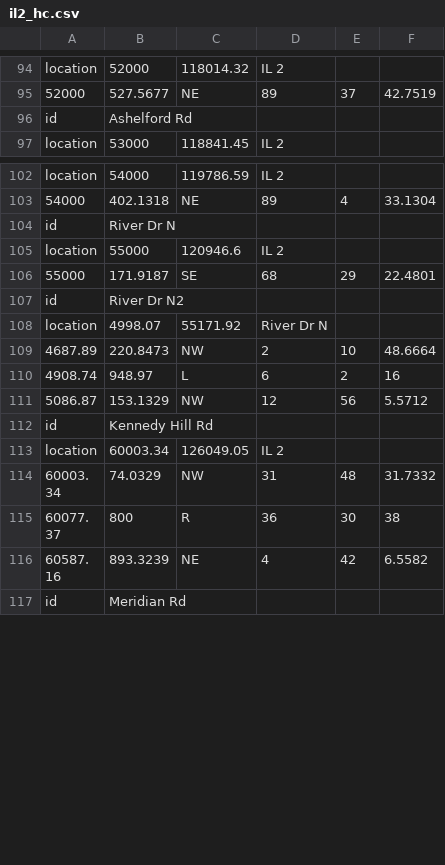
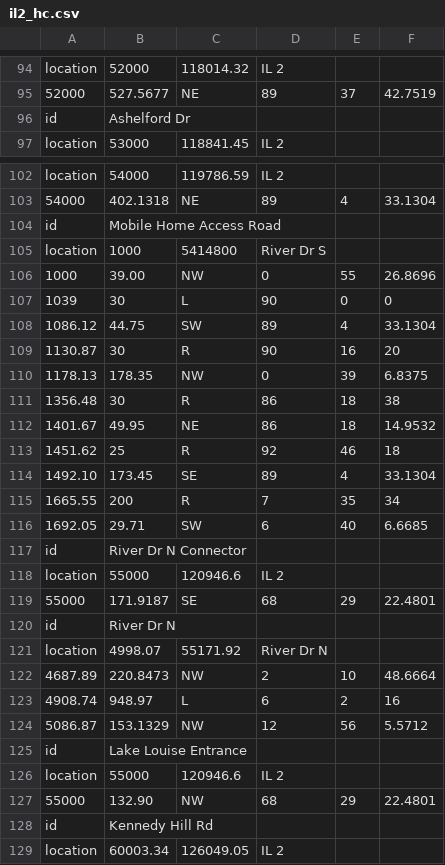
Before and after one commit to joelgraff/freecad-transportation-wb, a CSV file: transportationwb/corridor/alignment/data/il2_hc.csv, drawn as a sheet; only a part is shown, gaps mark what is left out; the shorter side is filled out with more unchanged rows; the diff covers the shown part only.

```diff
--- a/transportationwb/corridor/alignment/data/il2_hc.csv
+++ b/transportationwb/corridor/alignment/data/il2_hc.csv
@@ -95,3 +95,3 @@ location,52000,118014.32,IL 2,,
 52000,527.5677,NE,89,37,42.7519
-id,Ashelford Rd,,,,
+id,Ashelford Dr,,,,
 location,53000,118841.45,IL 2,,
@@ -103,6 +103,19 @@ location,54000,119786.59,IL 2,,
 54000,402.1318,NE,89,4,33.1304
-id,River Dr N,,,,
+id,Mobile Home Access Road,,,,
+location,1000,5414800,River Dr S,,
+1000,39.00,NW,0,55,26.8696
+1039,30,L,90,0,0
+1086.12,44.75,SW,89,4,33.1304
+1130.87,30,R,90,16,20
+1178.13,178.35,NW,0,39,6.8375
+1356.48,30,R,86,18,38
+1401.67,49.95 ,NE,86,18,14.9532
+1451.62,25,R,92,46,18
+1492.10,173.45,SE,89,4,33.1304
+1665.55,200,R,7,35,34
+1692.05,29.71,SW,6,40,6.6685
+id,River Dr N Connector,,,,
 location,55000,120946.6,IL 2,,
 55000,171.9187,SE,68,29,22.4801
-id,River Dr N2,,,,
+id,River Dr N,,,,
 location,4998.07,55171.92,River Dr N,,
@@ -111,2 +124,5 @@ location,4998.07,55171.92,River Dr N,,
 5086.87,153.1329,NW,12,56,5.5712
+id,Lake Louise Entrance,,,,
+location,55000,120946.6,IL 2,,
+55000,132.90,NW,68,29,22.4801
 id,Kennedy Hill Rd,,,,
```
Also changed, not shown: 6 added rows and 8 edited cells elsewhere in this file, 5 other files.
